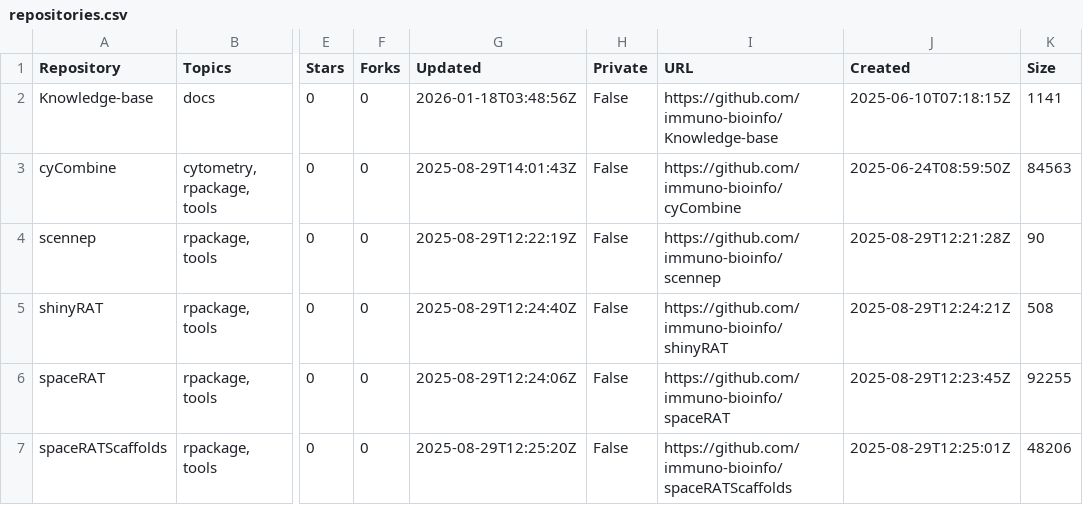
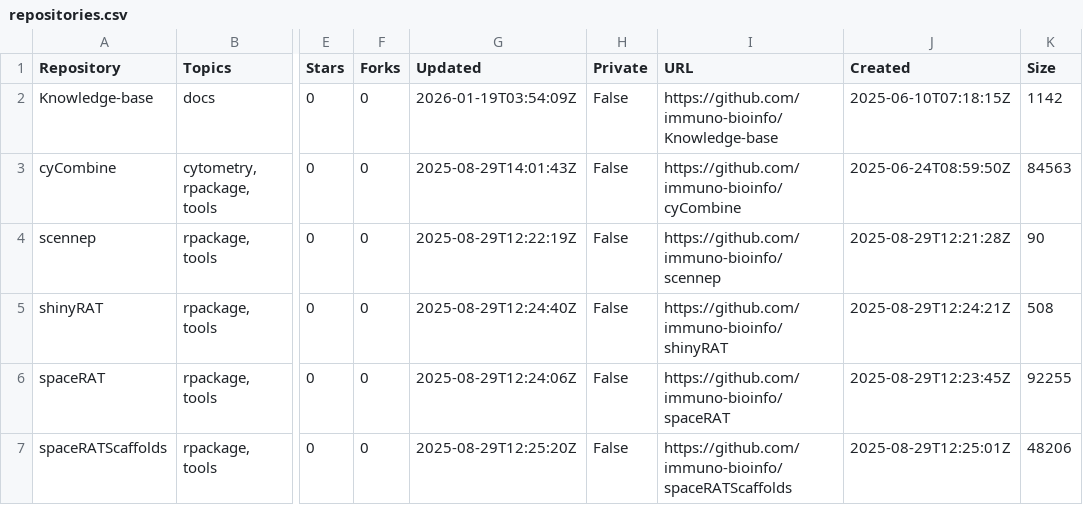
Before and after one commit to immuno-bioinfo/Knowledge-base, a CSV file: assets/data/repositories.csv, drawn as a sheet; only a part is shown, gaps mark what is left out; the diff names each change by its address in the sheet, - before the commit and + after, or states it on an @@ line.

```diff
--- a/assets/data/repositories.csv
+++ b/assets/data/repositories.csv
-G2 (Updated): 2026-01-18T03:48:56Z
+G2 (Updated): 2026-01-19T03:54:09Z
-K2 (Size): 1141
+K2 (Size): 1142
```
